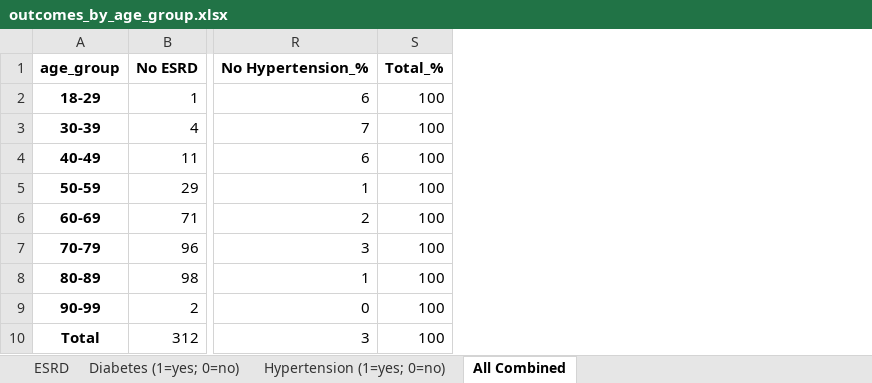
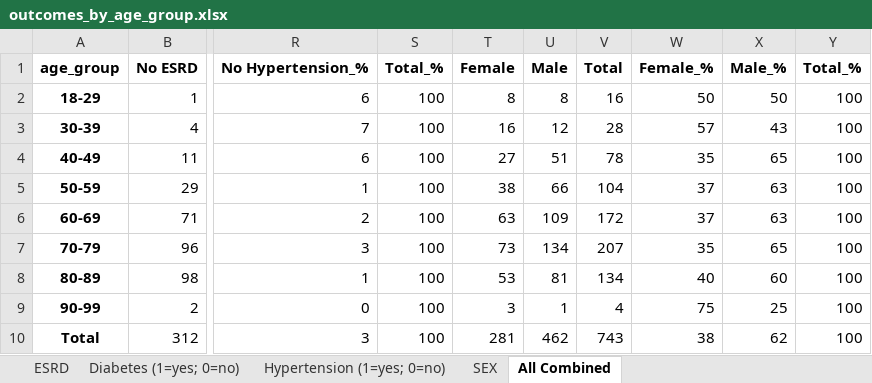
Before and after one commit to lshpaner/bmc_ali_kfre_val, an Excel workbook: data/outcomes_by_age_group.xlsx, sheet All Combined, drawn as a sheet; only a part is shown, gaps mark what is left out; values as stored, in another font and other column widths than the file's, no borders; the diff names each change by its address in the sheet, - before the commit and + after, or states it on an @@ line.

```diff
--- a/data/outcomes_by_age_group.xlsx (sheet All Combined)
+++ b/data/outcomes_by_age_group.xlsx (sheet All Combined)
+sheet tab: SEX
+column T, rows 1-10: Female | 8 | 16 | 27 | 38 | 63 | 73 | 53 | 3 | 281
+column U, rows 1-10: Male | 8 | 12 | 51 | 66 | 109 | 134 | 81 | 1 | 462
+column V, rows 1-10: Total | 16 | 28 | 78 | 104 | 172 | 207 | 134 | 4 | 743
+column W, rows 1-10: Female_% | 50 | 57 | 35 | 37 | 37 | 35 | 40 | 75 | 38
+column X, rows 1-10: Male_% | 50 | 43 | 65 | 63 | 63 | 65 | 60 | 25 | 62
+column Y, rows 1-10: Total_% | 100 | 100 | 100 | 100 | 100 | 100 | 100 | 100 | 100
```
Also changed, not shown: 7 other files.
